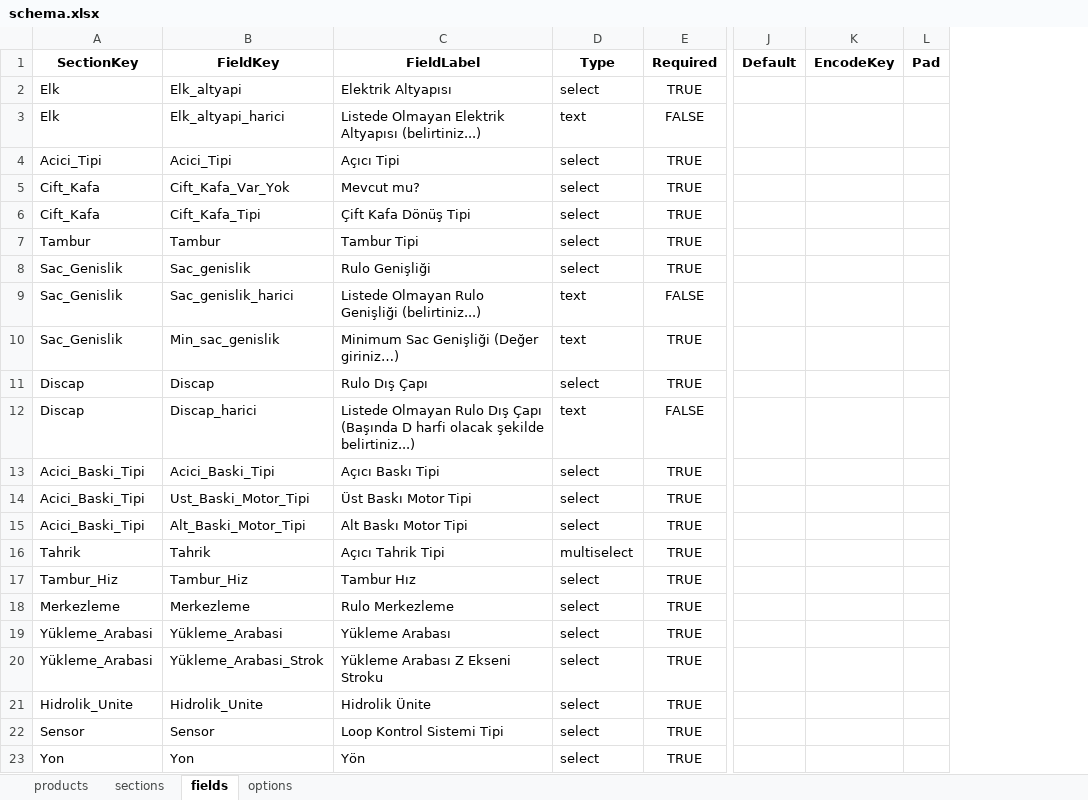
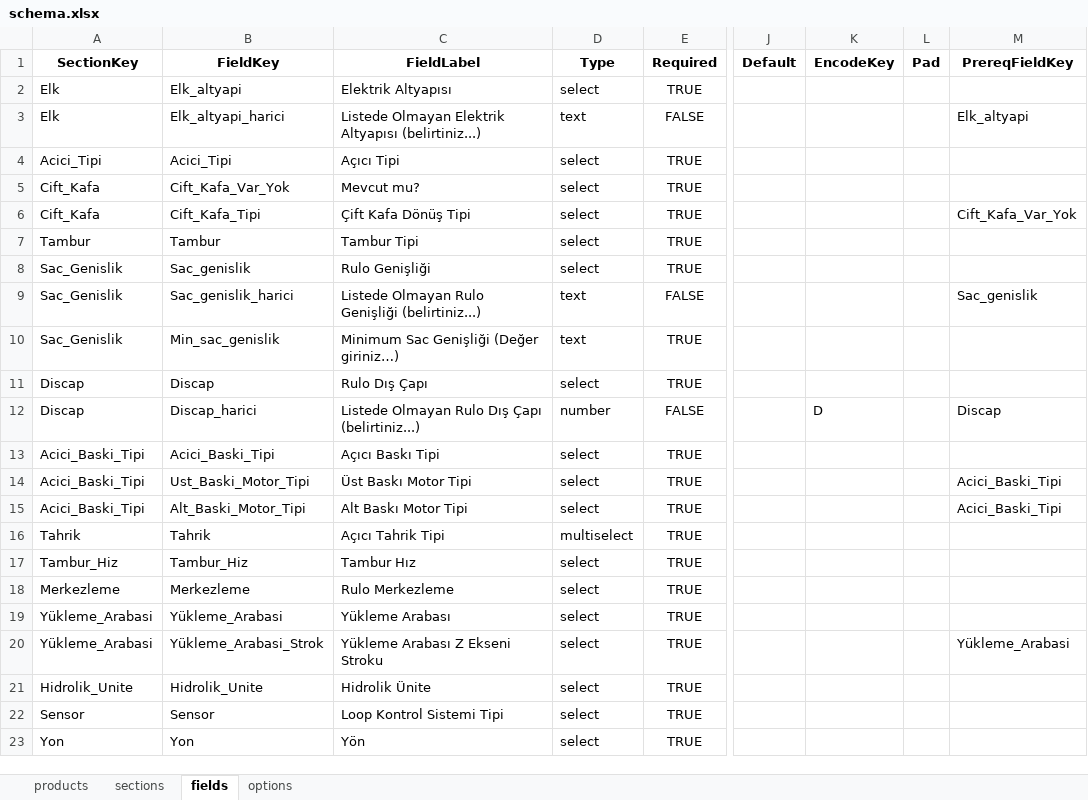
Before and after one commit to hsnylmz1837/uzun_kod_olustur_v9, an Excel workbook: data/schema.xlsx, sheet fields, drawn as a sheet; only a part is shown, gaps mark what is left out; values as stored, in another font and other column widths than the file's, no borders; the diff names each change by its address in the sheet, - before the commit and + after, or states it on an @@ line.

Commit message:
Add files via upload

```diff
--- a/data/schema.xlsx (sheet fields)
+++ b/data/schema.xlsx (sheet fields)
+column M (PrereqFieldKey), rows 3-20: Elk_altyapi |  |  | Cift_Kafa_Var_Yok |  |  | Sac_genislik |  |  | Discap |  | Acici_Baski_Tipi | Acici_Baski_Tipi |  |  |  |  | Yükleme_Arabasi
-C12 (FieldLabel): …Dış Çapı (Başında D harfi olacak şekilde belirtiniz...)
+C12 (FieldLabel): …Dış Çapı (belirtiniz...)
-D12 (Type): text
+D12 (Type): number
-K12 (EncodeKey): (empty)
+K12 (EncodeKey): D
```
